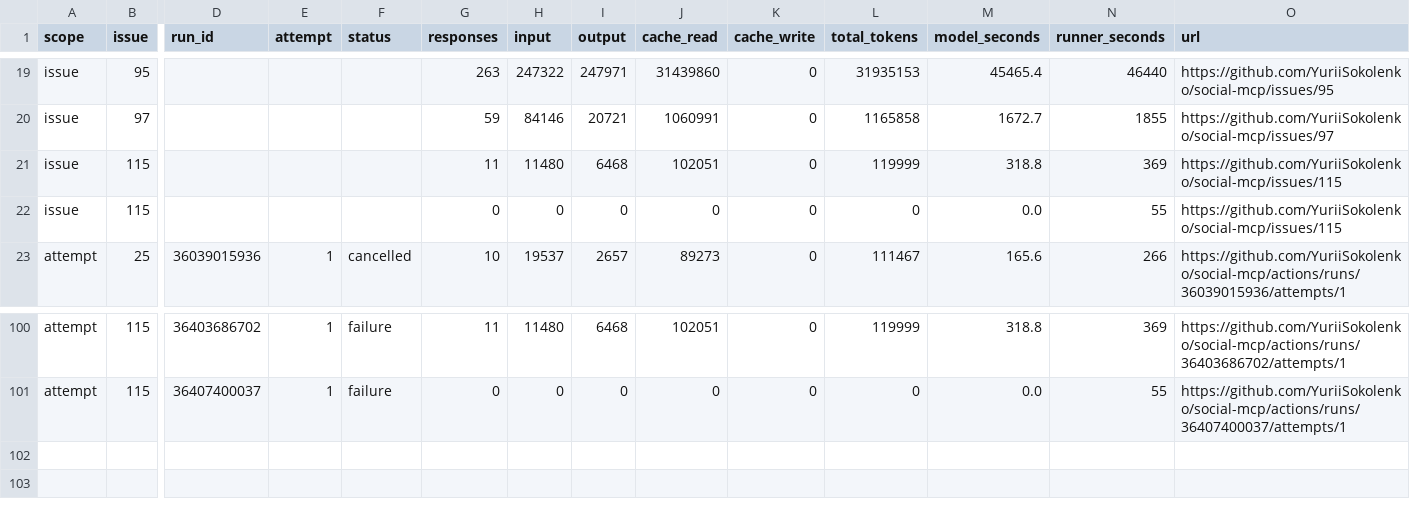
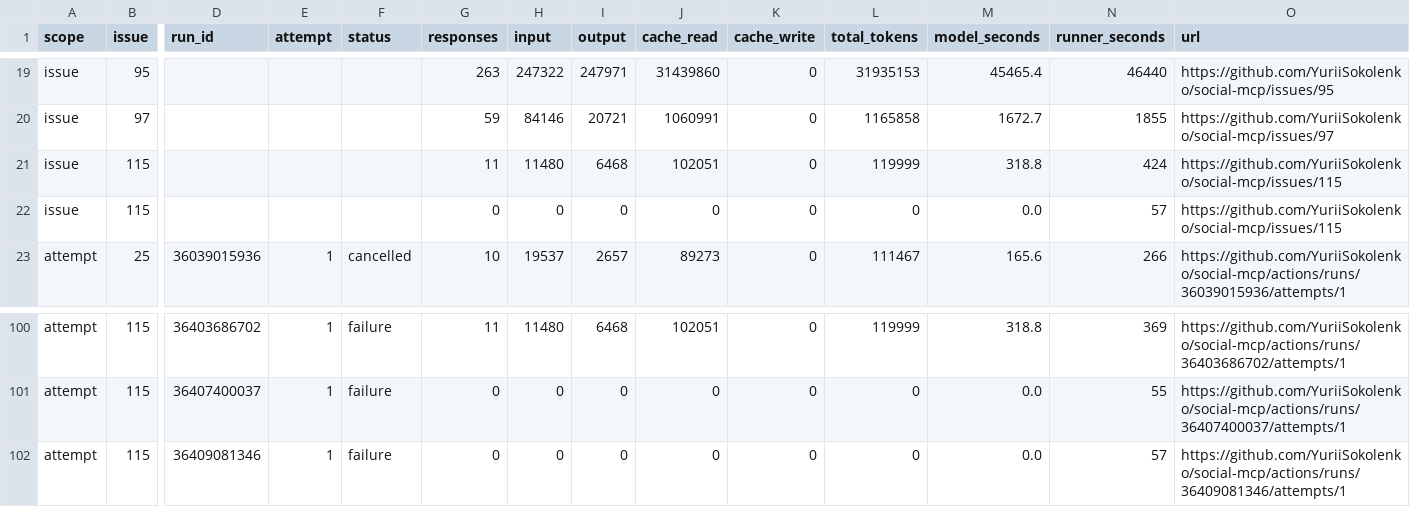
Before and after one commit to YuriiSokolenko/social-mcp, a CSV file: reports/pi-usage.csv, drawn as a sheet; only a part is shown, gaps mark what is left out; rows hold the shown columns only; the diff names each change by its address in the sheet, - before the commit and + after, or states it on an @@ line.

```diff
--- a/reports/pi-usage.csv
+++ b/reports/pi-usage.csv
-N21 (runner_seconds): 369
+N21 (runner_seconds): 424
-N22 (runner_seconds): 55
+N22 (runner_seconds): 57
+row 102: attempt | 115 | 36409081346 | 1 | failure | 0 | 0 | 0 | 0 | 0 | 0 | 0.0 | 57 | https://github.com/YuriiSokolenko/social-mcp/actions/runs/36409081346/attempts/1
```
